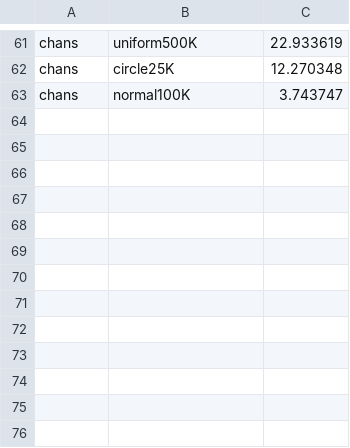
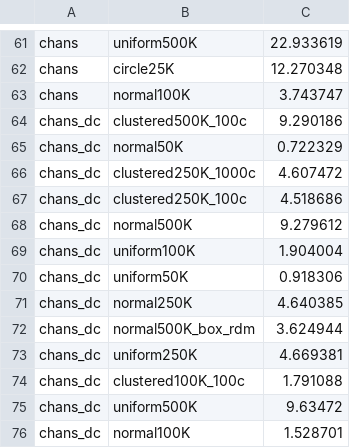
Before and after one commit to zhavens/convex_hull, a CSV file: results/results.csv, drawn as a sheet; only a part is shown, gaps mark what is left out; the diff names each change by its address in the sheet, - before the commit and + after, or states it on an @@ line.

Commit message:
Added Chan's resuts backed by D&C

```diff
--- a/results/results.csv
+++ b/results/results.csv
+row 64: chans_dc | clustered500K_100c | 9.290186
+row 65: chans_dc | normal50K | 0.722329
+row 66: chans_dc | clustered250K_1000c | 4.607472
+row 67: chans_dc | clustered250K_100c | 4.518686
+row 68: chans_dc | normal500K | 9.279612
+row 69: chans_dc | uniform100K | 1.904004
+row 70: chans_dc | uniform50K | 0.918306
+row 71: chans_dc | normal250K | 4.640385
+row 72: chans_dc | normal500K_box_rdm | 3.624944
+row 73: chans_dc | uniform250K | 4.669381
+row 74: chans_dc | clustered100K_100c | 1.791088
+row 75: chans_dc | uniform500K | 9.63472
+row 76: chans_dc | normal100K | 1.528701
```
